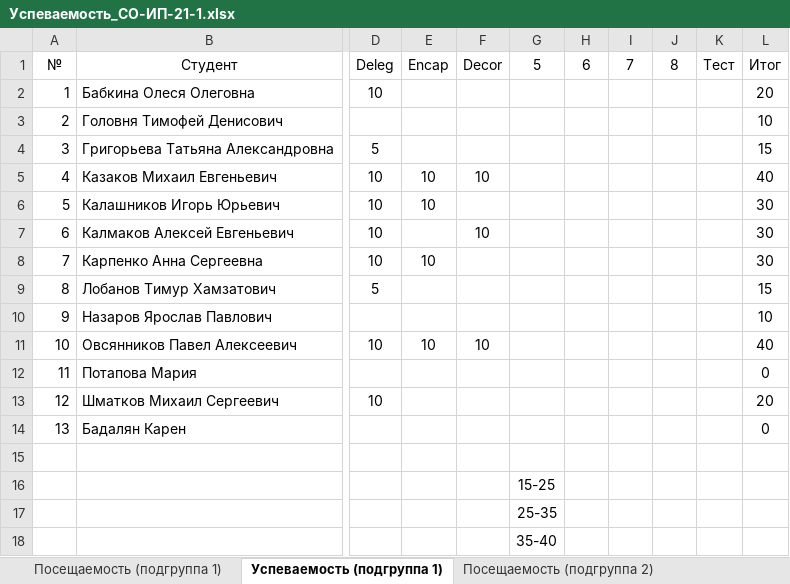
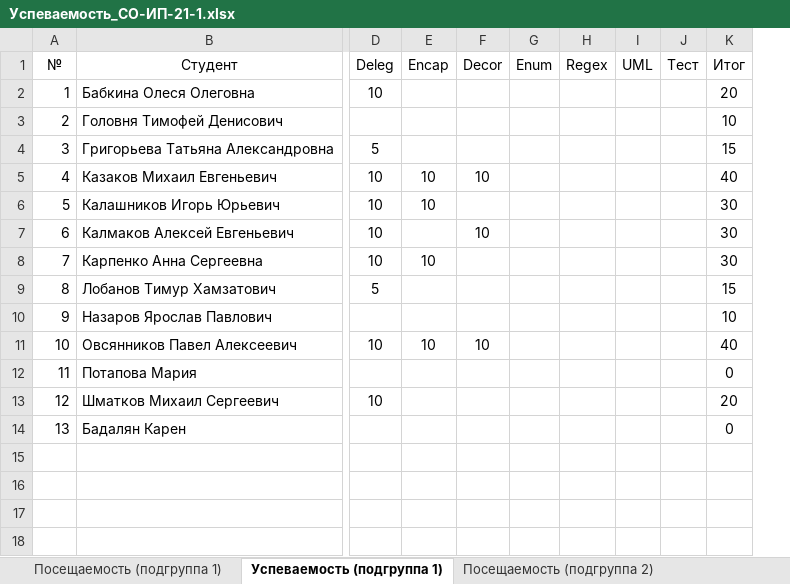
Before and after one commit to TheBandik/fundamentals-of-algorithmization-and-programming, an Excel workbook: Успеваемость_СО-ИП-21-1.xlsx, sheet Успеваемость (подгруппа 1), drawn as a sheet; only a part is shown, gaps mark what is left out; values as stored, in another font and other column widths than the file's, no borders; removed rows and columns are numbered as before the commit, all else as after; rows hold the shown columns only; the diff names each change by its address in the sheet, - before the commit and + after, or states it on an @@ line.

```diff
--- a/Успеваемость_СО-ИП-21-1.xlsx (sheet Успеваемость (подгруппа 1))
+++ b/Успеваемость_СО-ИП-21-1.xlsx (sheet Успеваемость (подгруппа 1))
-column G (5), empty
-column H (6), empty
-column I (7), empty
-column J (8), empty
+column G (Enum), empty
+column H (Regex), empty
+column I (UML), empty
-row 15: (empty)
-row 16:  |  |  |  |  | 15-25
-row 17:  |  |  |  |  | 25-35
-row 18:  |  |  |  |  | 35-40
```
Also changed, not shown: sheet Посещаемость (подгруппа 2), sheet Посещаемость (подгруппа 1), sheet Успеваемость (подгруппа 2), Успеваемость_СО-ИП-21-2.xlsx.
